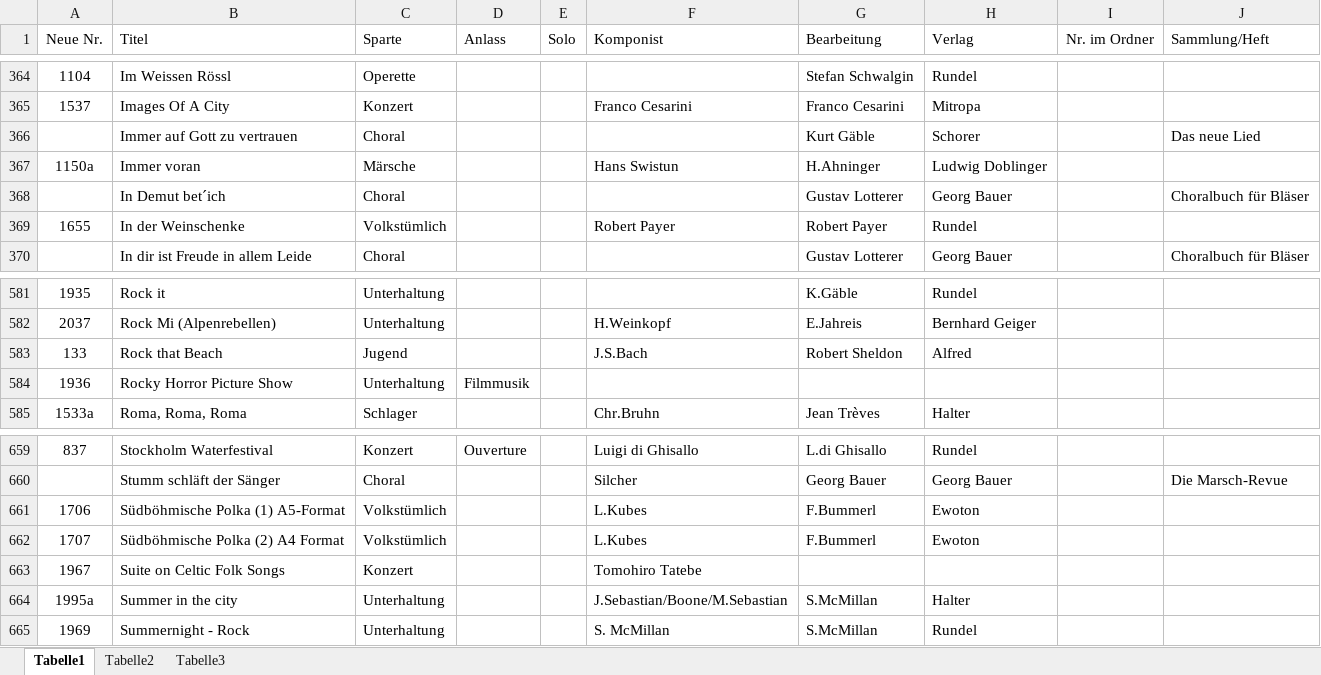
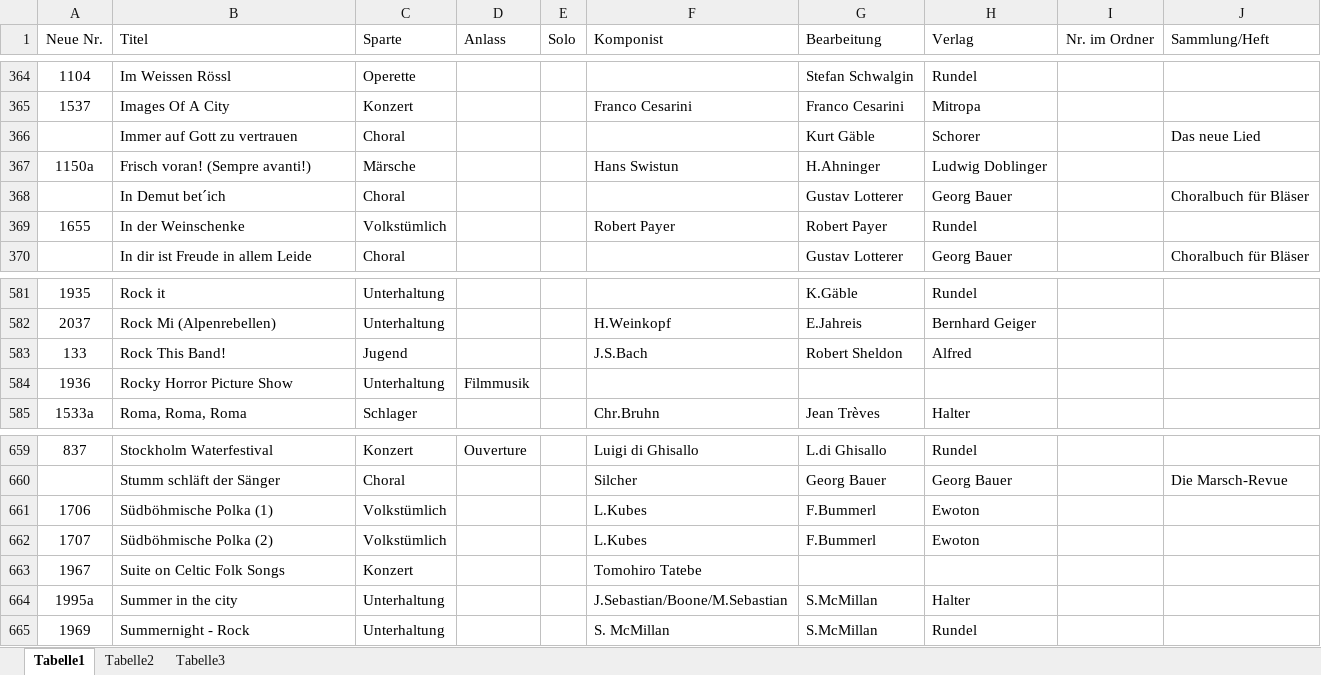
Before and after one commit to mvhochdorf/Notenarchiv, an Excel workbook: Notenliste.xlsx, sheet Tabelle1, drawn as a sheet; only a part is shown, gaps mark what is left out; values as stored, in another font and other column widths than the file's, no borders; the diff names each change by its address in the sheet, - before the commit and + after, or states it on an @@ line.

```diff
--- a/Notenliste.xlsx (sheet Tabelle1)
+++ b/Notenliste.xlsx (sheet Tabelle1)
-B367 (Titel): Immer voran
+B367 (Titel): Frisch voran! (Sempre avanti!)
-B583 (Titel): Rock that Beach
+B583 (Titel): Rock This Band!
-B661 (Titel): Südböhmische Polka (1) A5-Format
+B661 (Titel): Südböhmische Polka (1)
-B662 (Titel): Südböhmische Polka (2) A4 Format
+B662 (Titel): Südböhmische Polka (2)
```
Also changed, not shown: 20 other files.
